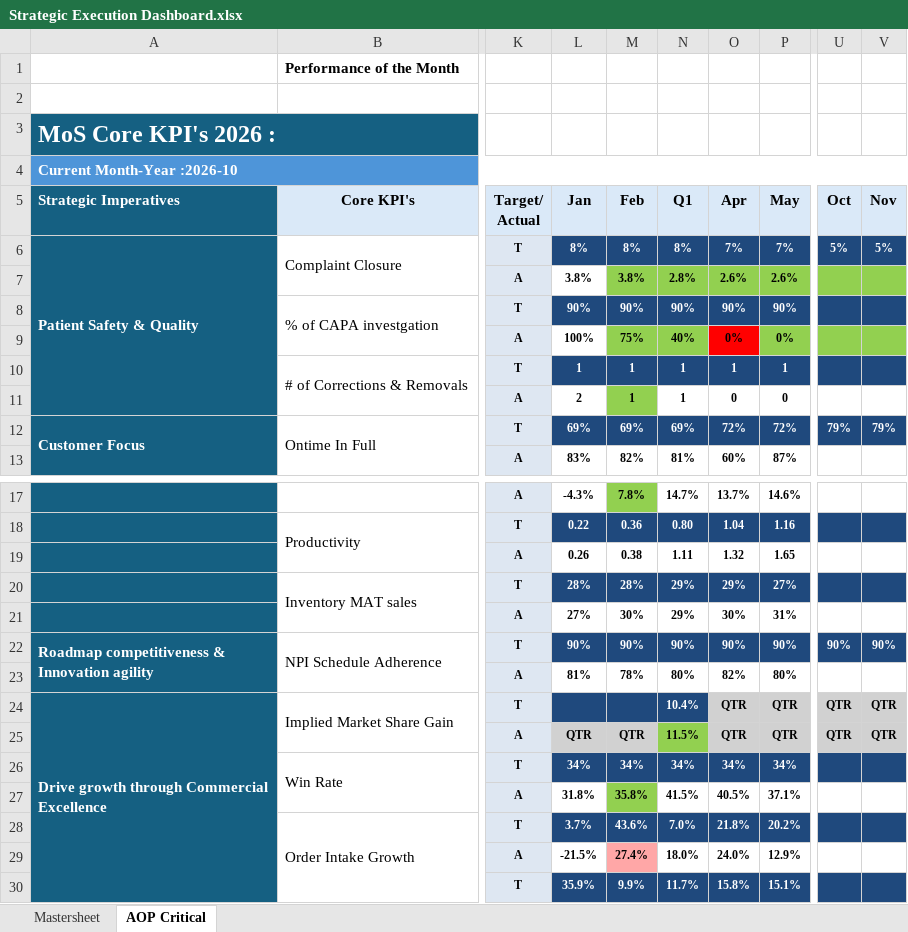
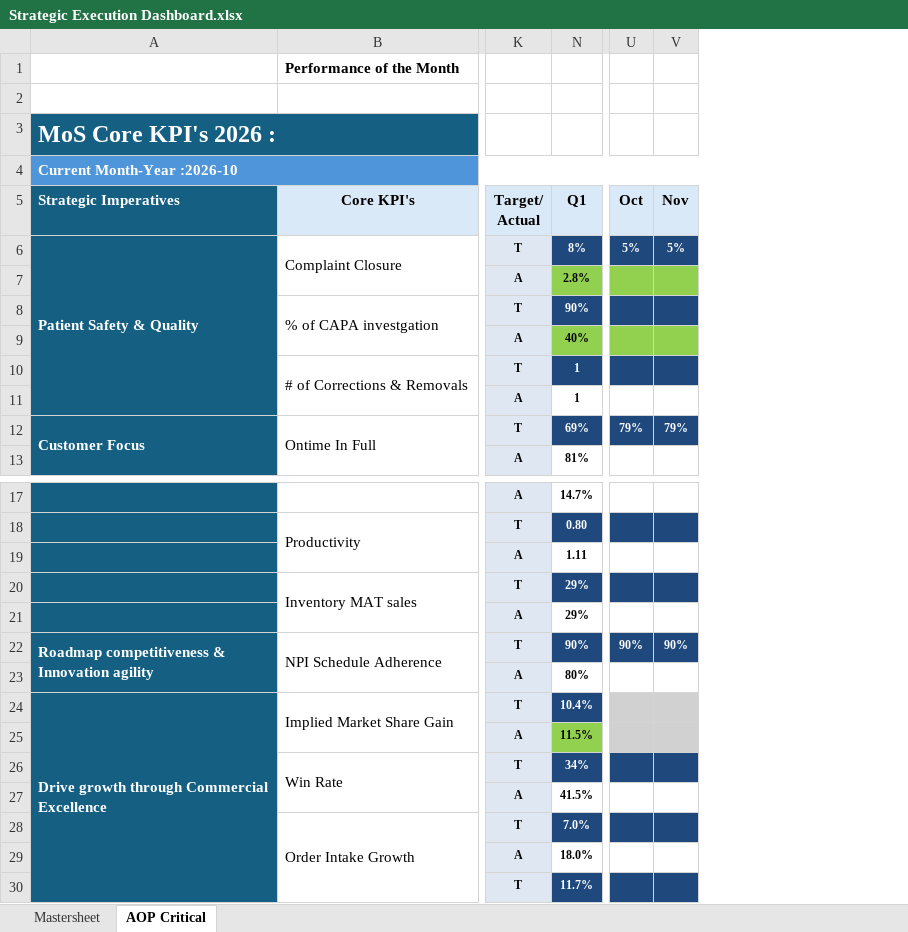
Before and after one commit to pratibha131/DMB-Dashboard, an Excel workbook: data/Strategic Execution Dashboard.xlsx, sheet AOP Critical, drawn as a sheet; only a part is shown, gaps mark what is left out; values as stored, in another font and other column widths than the file's, no borders; charts and pictures and conditional formats not drawn; the diff names each change by its address in the sheet, - before the commit and + after, or states it on an @@ line.

Commit message:
Auto-sync Strategic Execution Dashboard.xlsx from SharePoint via live sync [skip ci]

```diff
--- a/data/Strategic Execution Dashboard.xlsx (sheet AOP Critical)
+++ b/data/Strategic Execution Dashboard.xlsx (sheet AOP Critical)
@@ column L hidden, rows 5-13: Jan | 8% | 3.8% | 90% | 100% | 1 | 2 | 69% | 83%; rows 17-30: -4.3% | 0.22 | 0.26 | 28% | 27% | 90% | 81% |  | QTR | 34% | 31.8% | 3.7% | -21.5% | 35.9% @@
@@ column M hidden, rows 5-13: Feb | 8% | 3.8% | 90% | 75% | 1 | 1 | 69% | 82%; rows 17-30: 7.8% | 0.36 | 0.38 | 28% | 30% | 90% | 78% |  | QTR | 34% | 35.8% | 43.6% | 27.4% | 9.9% @@
@@ column O hidden, rows 5-13: Apr | 7% | 2.6% | 90% | 0% | 1 | 0 | 72% | 60%; rows 17-30: 13.7% | 1.04 | 1.32 | 29% | 30% | 90% | 82% | QTR | QTR | 34% | 40.5% | 21.8% | 24.0% | 15.8% @@
@@ column P hidden, rows 5-13: May | 7% | 2.6% | 90% | 0% | 1 | 0 | 72% | 87%; rows 17-30: 14.6% | 1.16 | 1.65 | 27% | 31% | 90% | 80% | QTR | QTR | 34% | 37.1% | 20.2% | 12.9% | 15.1% @@
-U24:U25: QTR
+U24:U25: (empty)
-V24:V25: QTR
+V24:V25: (empty)
```
Also changed, not shown: sheet Mastersheet, charts or pictures.
